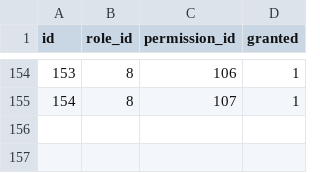
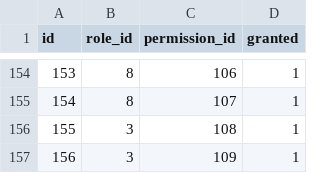
Before and after one commit to projeto-toq/toq_server, a CSV file: data/base_role_permissions.csv, drawn as a sheet; only a part is shown, gaps mark what is left out; the diff names each change by its address in the sheet, - before the commit and + after, or states it on an @@ line.

```diff
--- a/data/base_role_permissions.csv
+++ b/data/base_role_permissions.csv
+row 156: 155 | 3 | 108 | 1
+row 157: 156 | 3 | 109 | 1
```
Also changed, not shown: data/base_permissions.csv, 28 other files.
